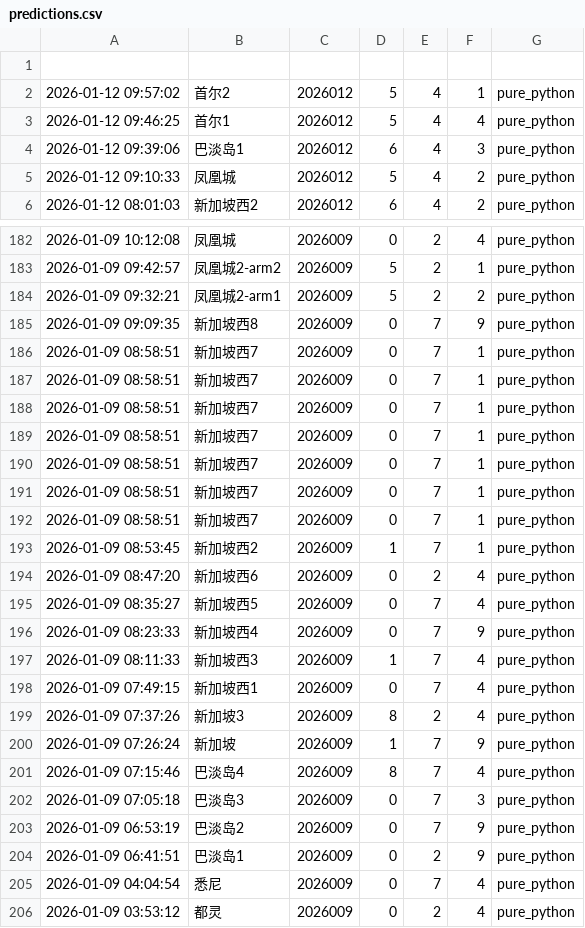
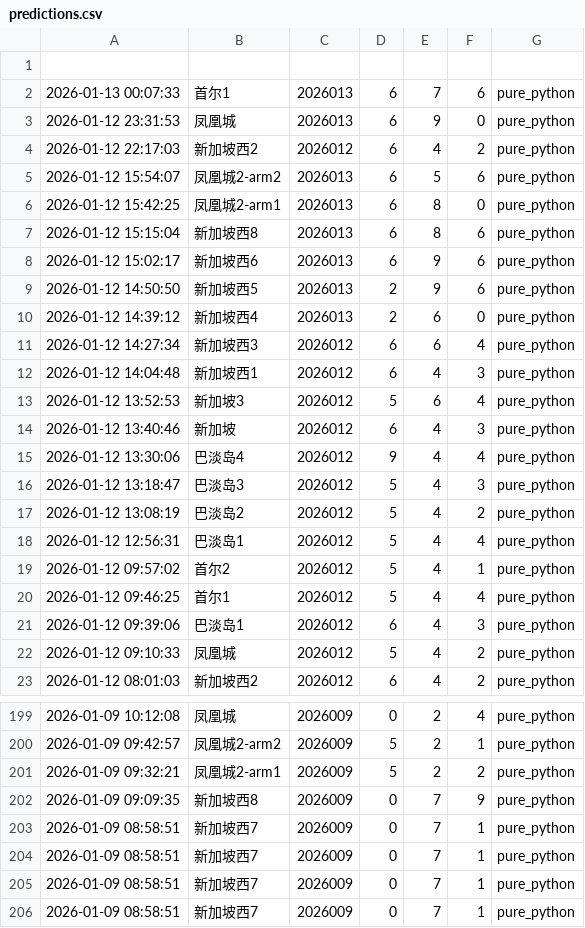
Before and after one commit to suwei8/oci-keepalive-tunnel, a CSV file: predictions/predictions.csv, drawn as a sheet; only a part is shown, gaps mark what is left out; the shorter side is filled out with more unchanged rows; the diff names each change by its address in the sheet, - before the commit and + after, or states it on an @@ line.

```diff
--- a/predictions/predictions.csv
+++ b/predictions/predictions.csv
+row 2: 2026-01-13 00:07:33 | 首尔1 | 2026013 | 6 | 7 | 6 | pure_python
+row 3: 2026-01-12 23:31:53 | 凤凰城 | 2026013 | 6 | 9 | 0 | pure_python
+row 4: 2026-01-12 22:17:03 | 新加坡西2 | 2026012 | 6 | 4 | 2 | pure_python
+row 5: 2026-01-12 15:54:07 | 凤凰城2-arm2 | 2026013 | 6 | 5 | 6 | pure_python
+row 6: 2026-01-12 15:42:25 | 凤凰城2-arm1 | 2026013 | 6 | 8 | 0 | pure_python
+row 7: 2026-01-12 15:15:04 | 新加坡西8 | 2026013 | 6 | 8 | 6 | pure_python
+row 8: 2026-01-12 15:02:17 | 新加坡西6 | 2026013 | 6 | 9 | 6 | pure_python
+row 9: 2026-01-12 14:50:50 | 新加坡西5 | 2026013 | 2 | 9 | 6 | pure_python
+row 10: 2026-01-12 14:39:12 | 新加坡西4 | 2026013 | 2 | 6 | 0 | pure_python
+row 11: 2026-01-12 14:27:34 | 新加坡西3 | 2026012 | 6 | 6 | 4 | pure_python
+row 12: 2026-01-12 14:04:48 | 新加坡西1 | 2026012 | 6 | 4 | 3 | pure_python
+row 13: 2026-01-12 13:52:53 | 新加坡3 | 2026012 | 5 | 6 | 4 | pure_python
+row 14: 2026-01-12 13:40:46 | 新加坡 | 2026012 | 6 | 4 | 3 | pure_python
+row 15: 2026-01-12 13:30:06 | 巴淡岛4 | 2026012 | 9 | 4 | 4 | pure_python
+row 16: 2026-01-12 13:18:47 | 巴淡岛3 | 2026012 | 5 | 4 | 3 | pure_python
+row 17: 2026-01-12 13:08:19 | 巴淡岛2 | 2026012 | 5 | 4 | 2 | pure_python
+row 18: 2026-01-12 12:56:31 | 巴淡岛1 | 2026012 | 5 | 4 | 4 | pure_python
+row 203: 2026-01-09 08:58:51 | 新加坡西7 | 2026009 | 0 | 7 | 1 | pure_python
```
